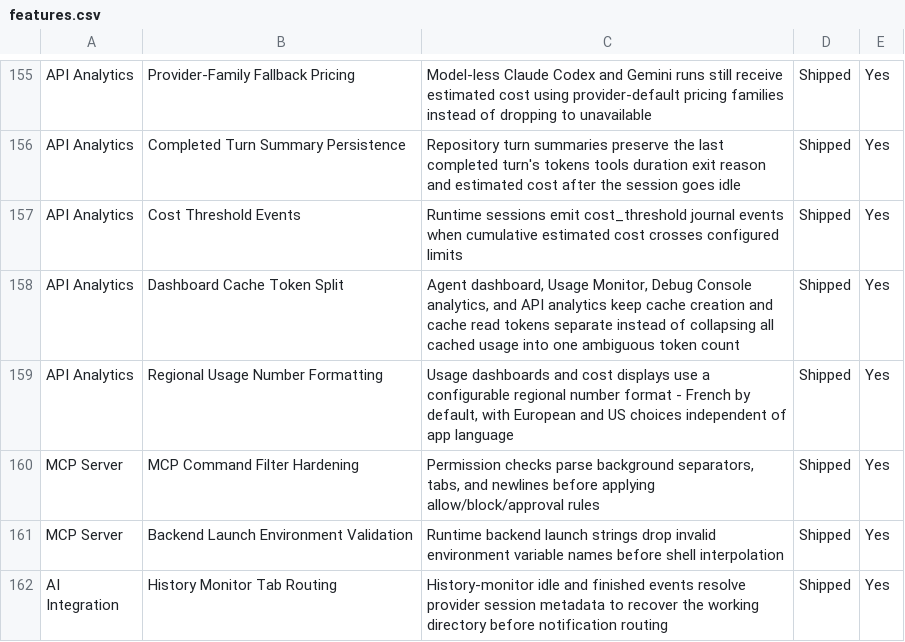
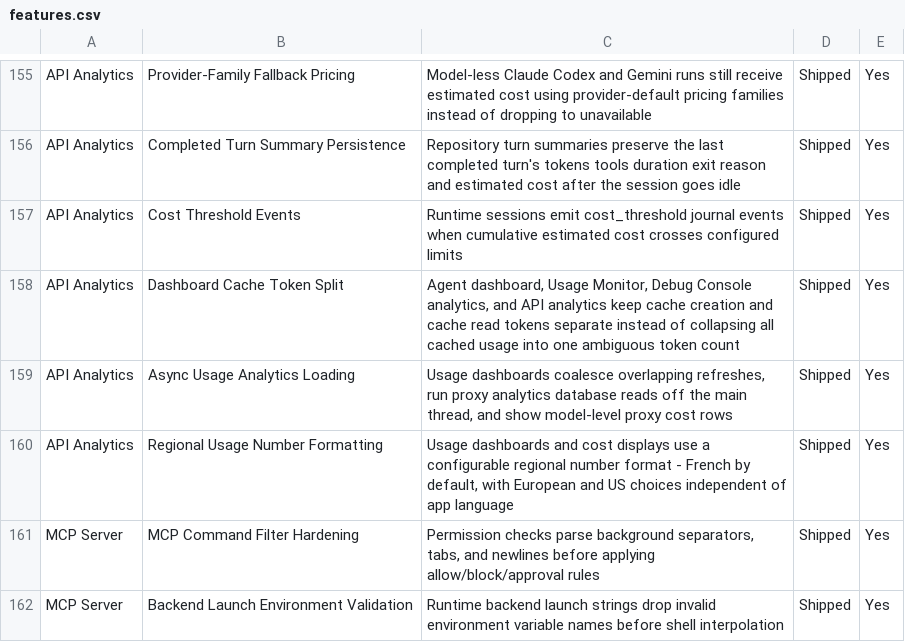
Before and after one commit to Aeptus/chau7, a CSV file: apps/chau7-macos/docs/features.csv, drawn as a sheet; only a part is shown, gaps mark what is left out; the shorter side is filled out with more unchanged rows.

Commit message:
Keep usage analytics refresh off main thread

```diff
--- a/apps/chau7-macos/docs/features.csv
+++ b/apps/chau7-macos/docs/features.csv
@@ -158,2 +158,3 @@ API Analytics,Cost Threshold Events,Runtime sessions emit cost_threshold journal
 API Analytics,Dashboard Cache Token Split,"Agent dashboard, Usage Monitor, Debug Console analytics, and API analytics keep cache creation and cache read tokens separate instead of collapsing all cached usage into one ambiguous token count",Shipped,Yes
+API Analytics,Async Usage Analytics Loading,"Usage dashboards coalesce overlapping refreshes, run proxy analytics database reads off the main thread, and show model-level proxy cost rows",Shipped,Yes
 API Analytics,Regional Usage Number Formatting,"Usage dashboards and cost displays use a configurable regional number format - French by default, with European and US choices independent of app language",Shipped,Yes
```
Also changed, not shown: 6 other files.
